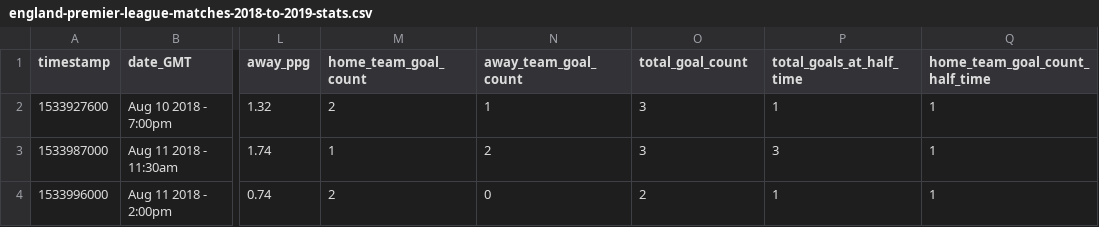
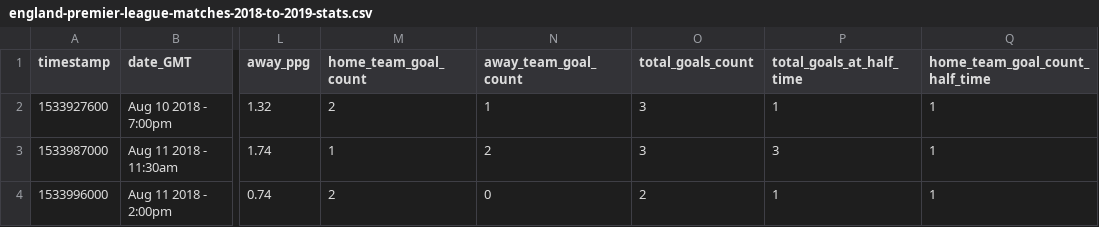
Before and after one commit to nadahkhaledd/create_ontology_using_CSV_in_Java, a CSV file: src/england-premier-league-matches-2018-to-2019-stats.csv, drawn as a sheet; only a part is shown, gaps mark what is left out; the diff names each change by its address in the sheet, - before the commit and + after, or states it on an @@ line.

Commit message:
update in (total_goal_count) column

```diff
--- a/src/england-premier-league-matches-2018-to-2019-stats.csv
+++ b/src/england-premier-league-matches-2018-to-2019-stats.csv
-O1: total_goal_count
+O1: total_goals_count
```
Also changed, not shown: 2 other files.
